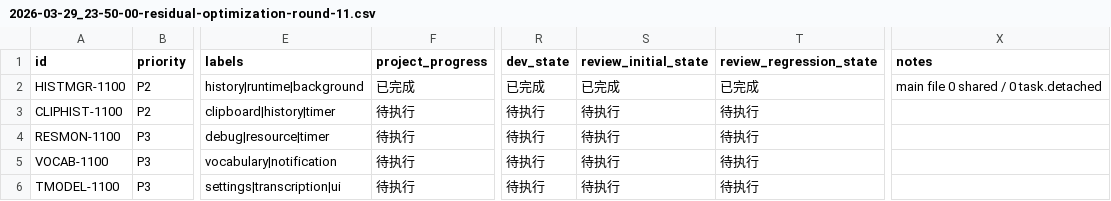
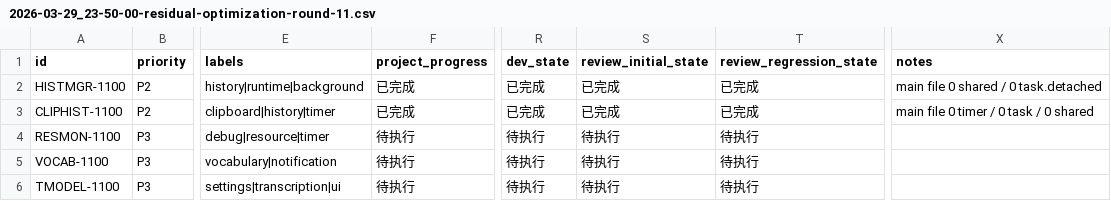
Before and after one commit to callmerio/spokeanywhere, a CSV file: spoke/issues/2026-03-29_23-50-00-residual-optimization-round-11.csv, drawn as a sheet; only a part is shown, gaps mark what is left out; the diff names each change by its address in the sheet, - before the commit and + after, or states it on an @@ line.

```diff
--- a/spoke/issues/2026-03-29_23-50-00-residual-optimization-round-11.csv
+++ b/spoke/issues/2026-03-29_23-50-00-residual-optimization-round-11.csv
-F3 (project_progress): 待执行
+F3 (project_progress): 已完成
-R3 (dev_state): 待执行
+R3 (dev_state): 已完成
-S3 (review_initial_state): 待执行
+S3 (review_initial_state): 已完成
-T3 (review_regression_state): 待执行
+T3 (review_regression_state): 已完成
-X3 (notes): (empty)
+X3 (notes): main file 0 timer / 0 task / 0 shared
```
Also changed, not shown: 3 other files.
